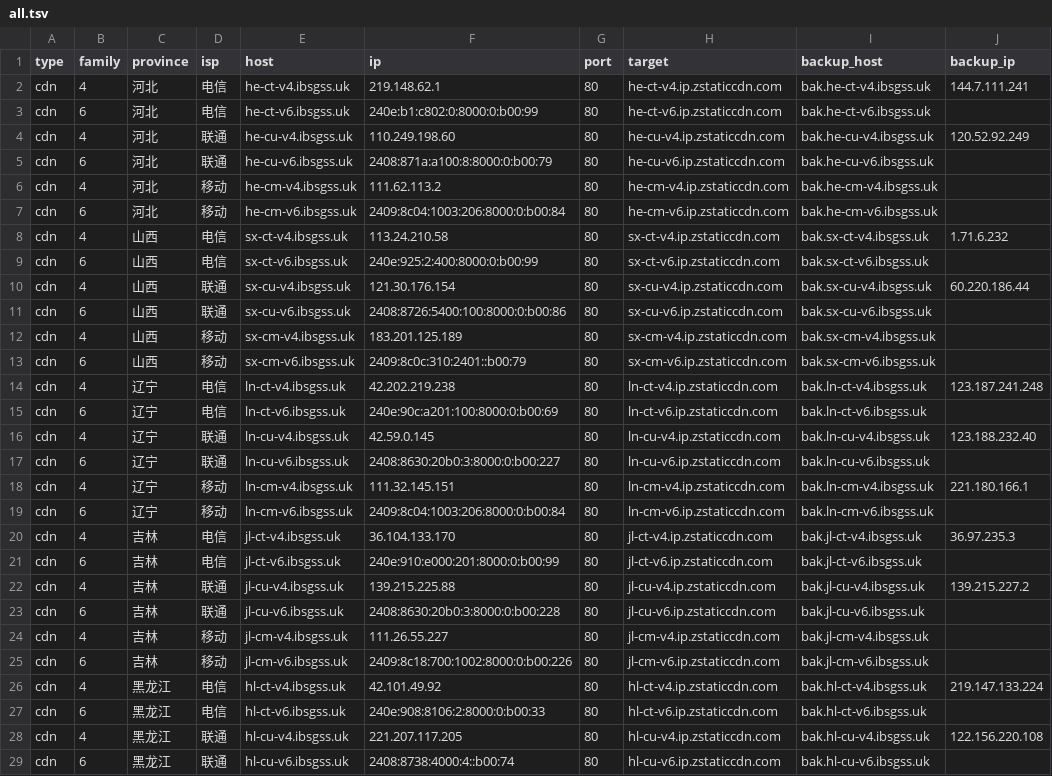
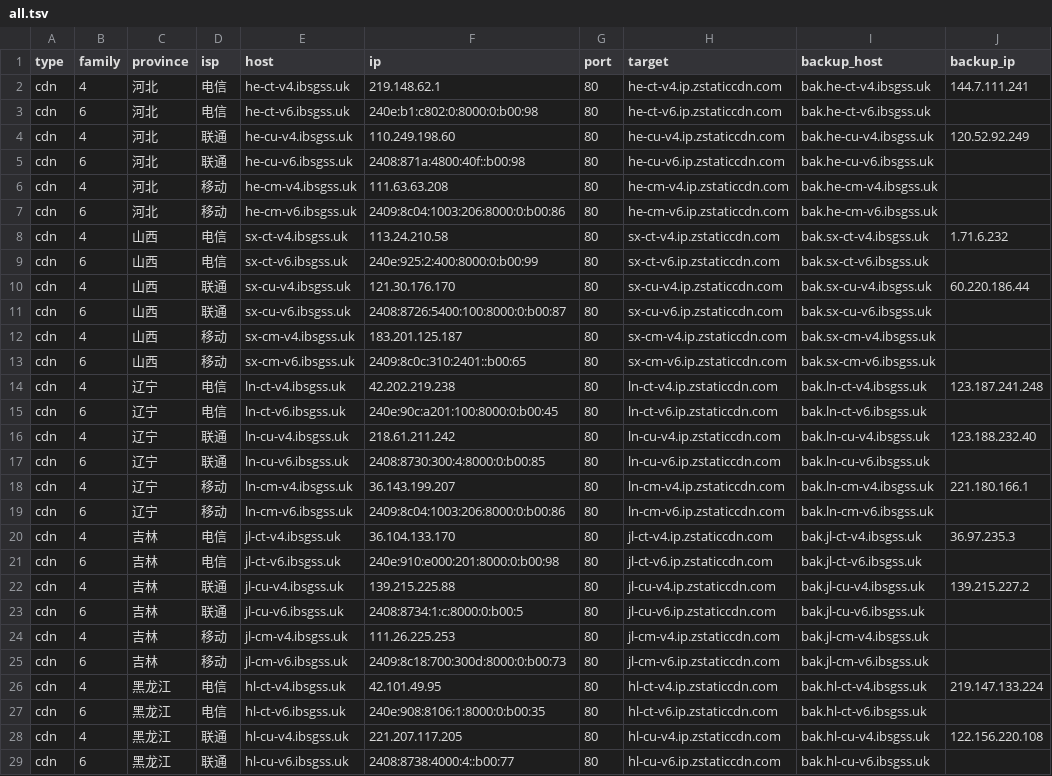
Before and after one commit to Tozward/TcpQuality, a TSV file: nodes/all.tsv, drawn as a sheet; only a part is shown; the diff covers the shown part only; the diff names each change by its address in the sheet, - before the commit and + after, or states it on an @@ line.

```diff
--- a/nodes/all.tsv
+++ b/nodes/all.tsv
-F3 (ip): 240e:b1:c802:0:8000:0:b00:99
+F3 (ip): 240e:b1:c802:0:8000:0:b00:98
-F5 (ip): 2408:871a:a100:8:8000:0:b00:79
+F5 (ip): 2408:871a:4800:40f::b00:98
-F6 (ip): 111.62.113.2
+F6 (ip): 111.63.63.208
-F7 (ip): 2409:8c04:1003:206:8000:0:b00:84
+F7 (ip): 2409:8c04:1003:206:8000:0:b00:86
-F10 (ip): 121.30.176.154
+F10 (ip): 121.30.176.170
-F11 (ip): 2408:8726:5400:100:8000:0:b00:86
+F11 (ip): 2408:8726:5400:100:8000:0:b00:87
-F12 (ip): 183.201.125.189
+F12 (ip): 183.201.125.187
-F13 (ip): 2409:8c0c:310:2401::b00:79
+F13 (ip): 2409:8c0c:310:2401::b00:65
-F15 (ip): 240e:90c:a201:100:8000:0:b00:69
+F15 (ip): 240e:90c:a201:100:8000:0:b00:45
-F16 (ip): 42.59.0.145
+F16 (ip): 218.61.211.242
-F17 (ip): 2408:8630:20b0:3:8000:0:b00:227
+F17 (ip): 2408:8730:300:4:8000:0:b00:85
-F18 (ip): 111.32.145.151
+F18 (ip): 36.143.199.207
-F19 (ip): 2409:8c04:1003:206:8000:0:b00:84
+F19 (ip): 2409:8c04:1003:206:8000:0:b00:86
-F21 (ip): 240e:910:e000:201:8000:0:b00:99
+F21 (ip): 240e:910:e000:201:8000:0:b00:98
-F23 (ip): 2408:8630:20b0:3:8000:0:b00:228
+F23 (ip): 2408:8734:1:c:8000:0:b00:5
-F24 (ip): 111.26.55.227
+F24 (ip): 111.26.225.253
-F25 (ip): 2409:8c18:700:1002:8000:0:b00:226
+F25 (ip): 2409:8c18:700:300d:8000:0:b00:73
-F26 (ip): 42.101.49.92
+F26 (ip): 42.101.49.95
-F27 (ip): 240e:908:8106:2:8000:0:b00:33
+F27 (ip): 240e:908:8106:1:8000:0:b00:35
-F29 (ip): 2408:8738:4000:4::b00:74
+F29 (ip): 2408:8738:4000:4::b00:77
```
Also changed, not shown: 1 removed row and 169 edited cells elsewhere in this file, nodes/cdn.tsv, nodes/cernet.tsv, 4 other files.
